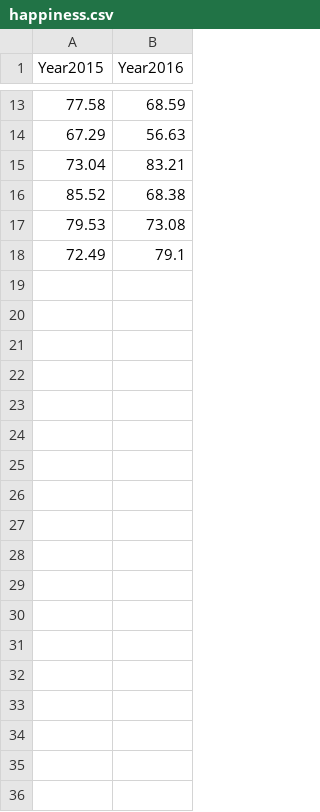
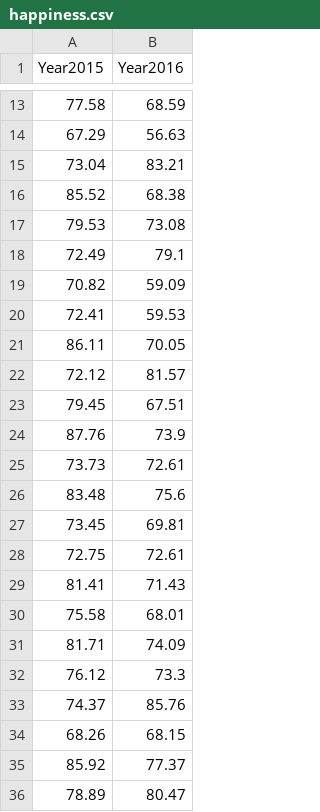
Before and after one commit to quanee/Note, a CSV file: Python/Analyze Data/happiness.csv, drawn as a sheet; only a part is shown, gaps mark what is left out; the diff names each change by its address in the sheet, - before the commit and + after, or states it on an @@ line.

Commit message:
update file happiness.csv

```diff
--- a/Python/Analyze Data/happiness.csv
+++ b/Python/Analyze Data/happiness.csv
+row 19: 70.82 | 59.09
+row 20: 72.41 | 59.53
+row 21: 86.11 | 70.05
+row 22: 72.12 | 81.57
+row 23: 79.45 | 67.51
+row 24: 87.76 | 73.9
+row 25: 73.73 | 72.61
+row 26: 83.48 | 75.6
+row 27: 73.45 | 69.81
+row 28: 72.75 | 72.61
+row 29: 81.41 | 71.43
+row 30: 75.58 | 68.01
+row 31: 81.71 | 74.09
+row 32: 76.12 | 73.3
+row 33: 74.37 | 85.76
+row 34: 68.26 | 68.15
+row 35: 85.92 | 77.37
+row 36: 78.89 | 80.47
```
